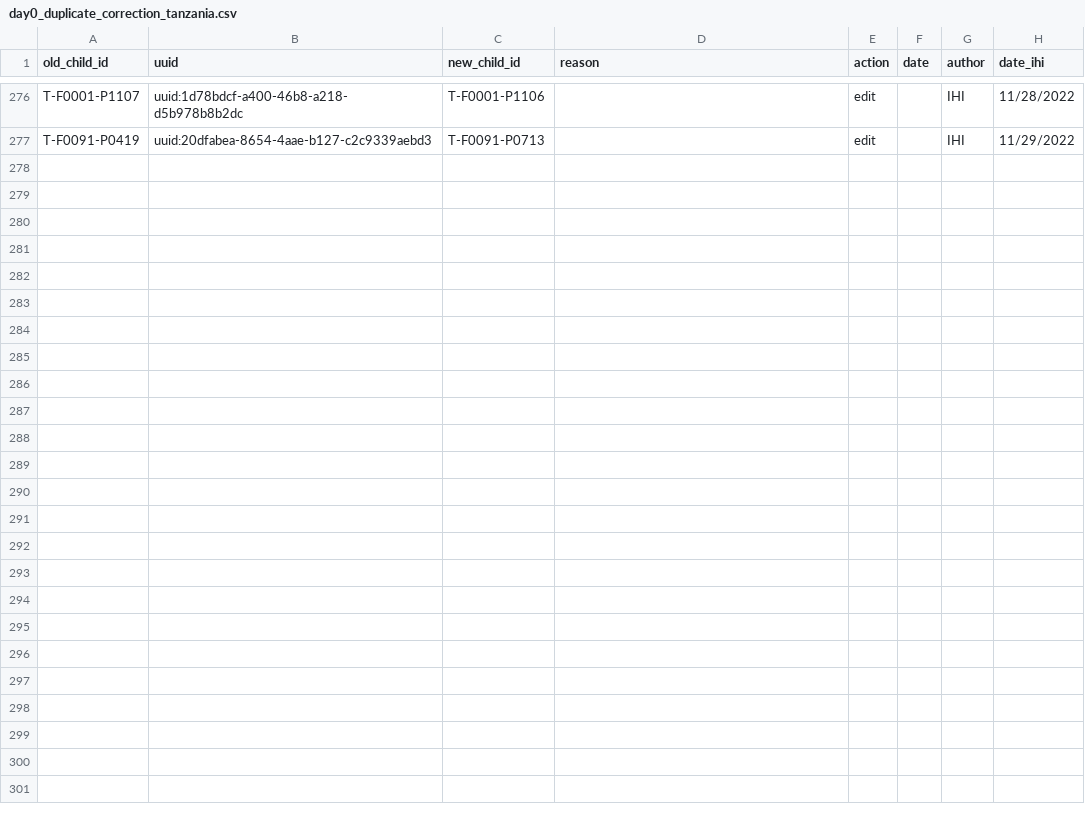
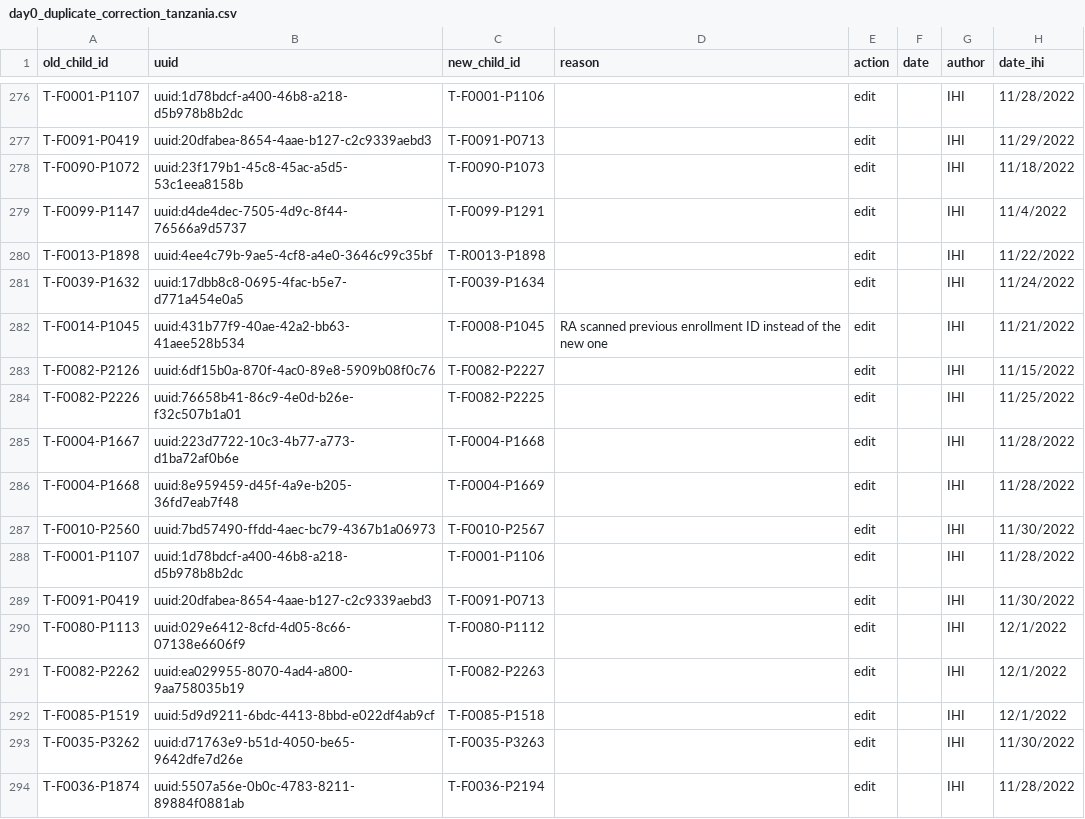
Before and after one commit to SwissTPH/timci, a CSV file: inst/extdata/cleaning/day0_duplicate_correction_tanzania.csv, drawn as a sheet; only a part is shown, gaps mark what is left out; the diff names each change by its address in the sheet, - before the commit and + after, or states it on an @@ line.

Commit message:
TZ Duplicate ID correction update

```diff
--- a/inst/extdata/cleaning/day0_duplicate_correction_tanzania.csv
+++ b/inst/extdata/cleaning/day0_duplicate_correction_tanzania.csv
+row 278: T-F0090-P1072 | uuid:23f179b1-45c8-45ac-a5d5-53c1eea8158b | T-F0090-P1073 |  | edit |  | IHI | 11/18/2022
+row 279: T-F0099-P1147 | uuid:d4de4dec-7505-4d9c-8f44-76566a9d5737 | T-F0099-P1291 |  | edit |  | IHI | 11/4/2022
+row 280: T-F0013-P1898 | uuid:4ee4c79b-9ae5-4cf8-a4e0-3646c99c35bf | T-R0013-P1898 |  | edit |  | IHI | 11/22/2022
+row 281: T-F0039-P1632 | uuid:17dbb8c8-0695-4fac-b5e7-d771a454e0a5 | T-F0039-P1634 |  | edit |  | IHI | 11/24/2022
+row 282: T-F0014-P1045 | uuid:431b77f9-40ae-42a2-bb63-41aee528b534 | T-F0008-P1045 | RA scanned previous enrollment ID instead of the new one | edit |  | IHI | 11/21/2022
+row 283: T-F0082-P2126 | uuid:6df15b0a-870f-4ac0-89e8-5909b08f0c76 | T-F0082-P2227 |  | edit |  | IHI | 11/15/2022
+row 284: T-F0082-P2226 | uuid:76658b41-86c9-4e0d-b26e-f32c507b1a01 | T-F0082-P2225 |  | edit |  | IHI | 11/25/2022
+row 285: T-F0004-P1667 | uuid:223d7722-10c3-4b77-a773-d1ba72af0b6e | T-F0004-P1668 |  | edit |  | IHI | 11/28/2022
+row 286: T-F0004-P1668 | uuid:8e959459-d45f-4a9e-b205-36fd7eab7f48 | T-F0004-P1669 |  | edit |  | IHI | 11/28/2022
+row 287: T-F0010-P2560 | uuid:7bd57490-ffdd-4aec-bc79-4367b1a06973 | T-F0010-P2567 |  | edit |  | IHI | 11/30/2022
+row 288: T-F0001-P1107 | uuid:1d78bdcf-a400-46b8-a218-d5b978b8b2dc | T-F0001-P1106 |  | edit |  | IHI | 11/28/2022
+row 289: T-F0091-P0419 | uuid:20dfabea-8654-4aae-b127-c2c9339aebd3 | T-F0091-P0713 |  | edit |  | IHI | 11/30/2022
+row 290: T-F0080-P1113 | uuid:029e6412-8cfd-4d05-8c66-07138e6606f9 | T-F0080-P1112 |  | edit |  | IHI | 12/1/2022
+row 291: T-F0082-P2262 | uuid:ea029955-8070-4ad4-a800-9aa758035b19 | T-F0082-P2263 |  | edit |  | IHI | 12/1/2022
+row 292: T-F0085-P1519 | uuid:5d9d9211-6bdc-4413-8bbd-e022df4ab9cf | T-F0085-P1518 |  | edit |  | IHI | 12/1/2022
+row 293: T-F0035-P3262 | uuid:d71763e9-b51d-4050-be65-9642dfe7d26e | T-F0035-P3263 |  | edit |  | IHI | 11/30/2022
+row 294: T-F0036-P1874 | uuid:5507a56e-0b0c-4783-8211-89884f0881ab | T-F0036-P2194 |  | edit |  | IHI | 11/28/2022
```
